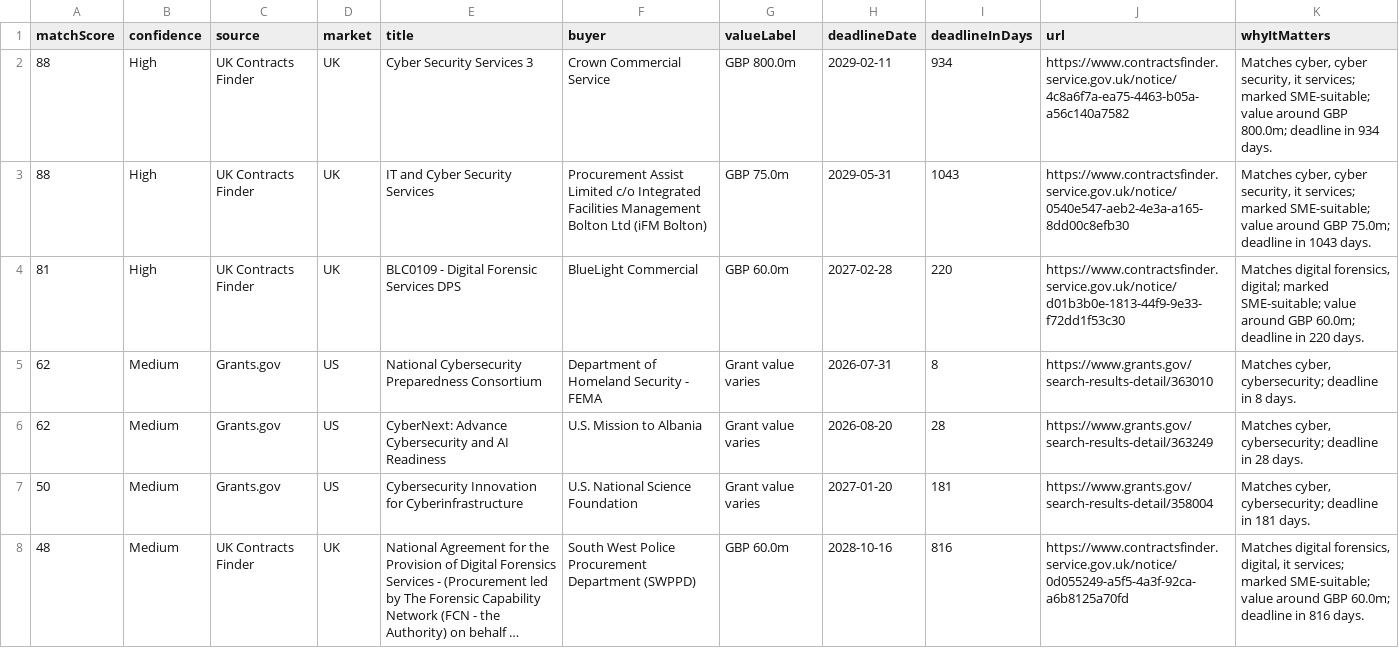
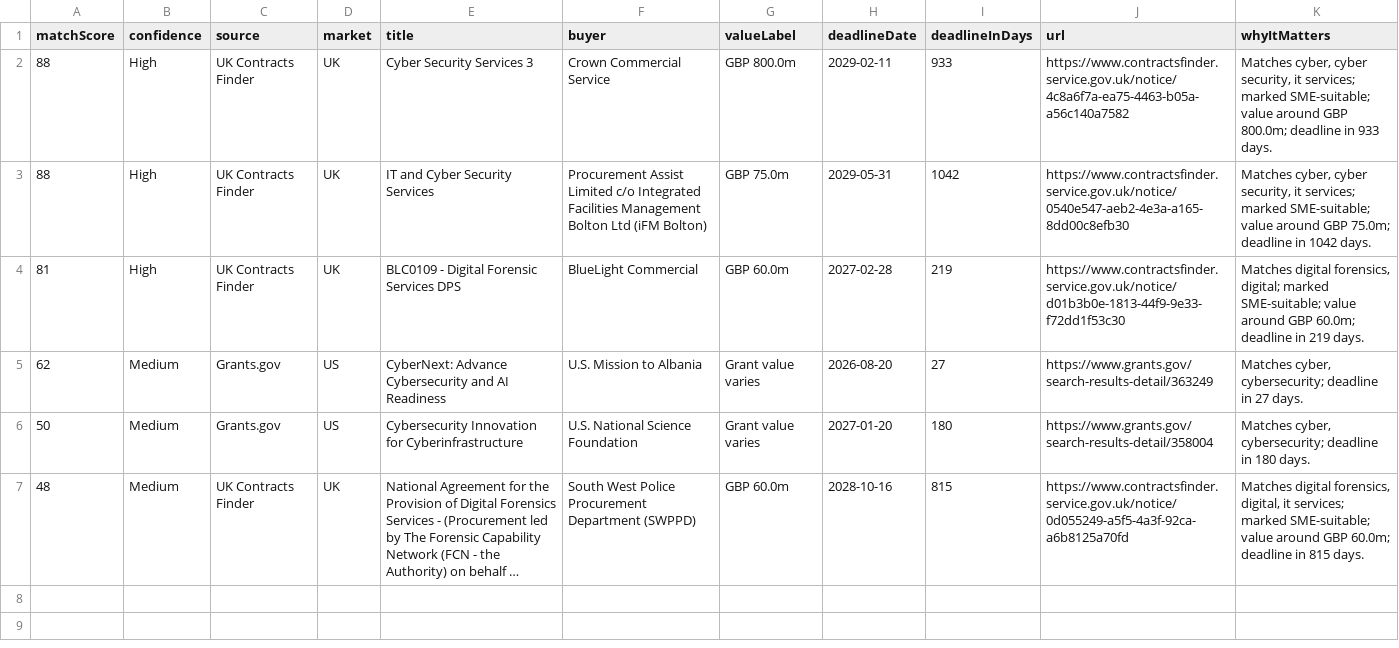
Before and after one commit to ShmGHub/cybertender-radar, a CSV file: docs/data/opportunities.csv, drawn as a sheet; long unchanged cells end in …; removed rows and columns are numbered as before the commit, all else as after; the diff names each change by its address in the sheet, - before the commit and + after, or states it on an @@ line.

Commit message:
Refresh CyberTender Radar feed

```diff
--- a/docs/data/opportunities.csv
+++ b/docs/data/opportunities.csv
-I2 (deadlineInDays): 934
+I2 (deadlineInDays): 933
-K2 (whyItMatters): …deadline in 934 days.
+K2 (whyItMatters): …deadline in 933 days.
-I3 (deadlineInDays): 1043
+I3 (deadlineInDays): 1042
-K3 (whyItMatters): …deadline in 1043 days.
+K3 (whyItMatters): …deadline in 1042 days.
-I4 (deadlineInDays): 220
+I4 (deadlineInDays): 219
-K4 (whyItMatters): …deadline in 220 days.
+K4 (whyItMatters): …deadline in 219 days.
-row 5: 62 | Medium | Grants.gov | US | National Cybersecurity Preparedness Consortium | Department of Homeland Security - FEMA | Grant value varies | 2026-07-31 | 8 | https://www.grants.gov/search-results-detail/363010 | Matches cyber, cybersecurity; deadline in 8 days.
-I5 (deadlineInDays): 28
+I5 (deadlineInDays): 27
-K5 (whyItMatters): …deadline in 28 days.
+K5 (whyItMatters): …deadline in 27 days.
-I6 (deadlineInDays): 181
+I6 (deadlineInDays): 180
-K6 (whyItMatters): …deadline in 181 days.
+K6 (whyItMatters): …deadline in 180 days.
-I7 (deadlineInDays): 816
+I7 (deadlineInDays): 815
-K7 (whyItMatters): …deadline in 816 days.
+K7 (whyItMatters): …deadline in 815 days.
```
Also changed, not shown: 8 other files.
